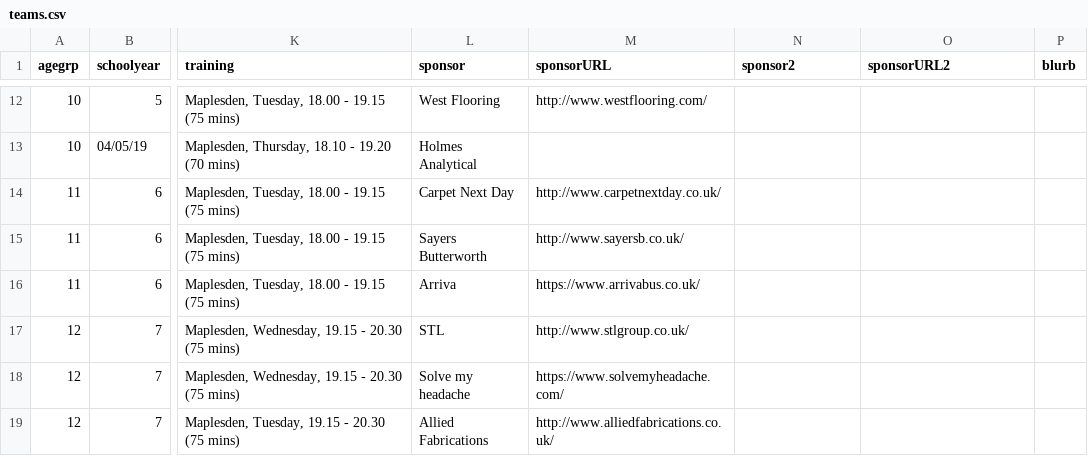
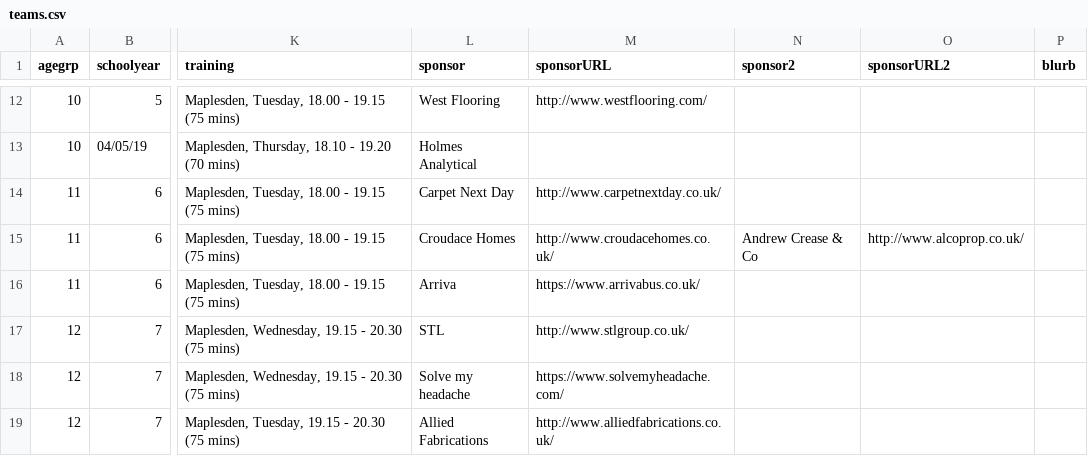
Before and after one commit to Pam-BYFC/BYFC.github.io, a CSV file: _data/teams.csv, drawn as a sheet; only a part is shown, gaps mark what is left out; the diff names each change by its address in the sheet, - before the commit and + after, or states it on an @@ line.

Commit message:
Updated sponsors for U11B

```diff
--- a/_data/teams.csv
+++ b/_data/teams.csv
-L15 (sponsor): Sayers Butterworth
+L15 (sponsor): Croudace Homes
-M15 (sponsorURL): http://www.sayersb.co.uk/
+M15 (sponsorURL): http://www.croudacehomes.co.uk/
-N15 (sponsor2): (empty)
+N15 (sponsor2): Andrew Crease & Co
-O15 (sponsorURL2): (empty)
+O15 (sponsorURL2): http://www.alcoprop.co.uk/
```
